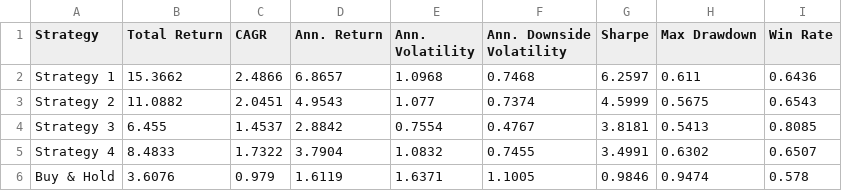
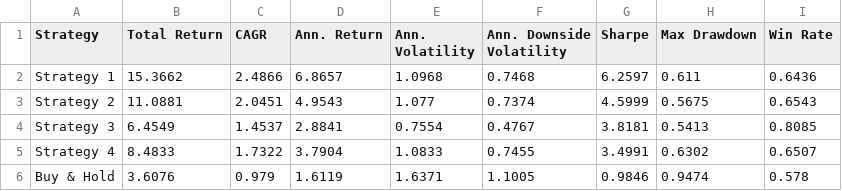
Before and after one commit to dof-studio/SPYDL1D, a CSV file: metrics.csv, drawn as a sheet.

```diff
--- a/metrics.csv
+++ b/metrics.csv
@@ -2,5 +2,5 @@ Strategy,Total Return,CAGR,Ann. Return,Ann. Volatility,Ann. Downside Volati
 Strategy 1,15.3662,2.4866,6.8657,1.0968,0.7468,6.2597,0.611,0.6436
-Strategy 2,11.0882,2.0451,4.9543,1.077,0.7374,4.5999,0.5675,0.6543
-Strategy 3,6.455,1.4537,2.8842,0.7554,0.4767,3.8181,0.5413,0.8085
-Strategy 4,8.4833,1.7322,3.7904,1.0832,0.7455,3.4991,0.6302,0.6507
+Strategy 2,11.0881,2.0451,4.9543,1.077,0.7374,4.5999,0.5675,0.6543
+Strategy 3,6.4549,1.4537,2.8841,0.7554,0.4767,3.8181,0.5413,0.8085
+Strategy 4,8.4833,1.7322,3.7904,1.0833,0.7455,3.4991,0.6302,0.6507
 Buy & Hold,3.6076,0.979,1.6119,1.6371,1.1005,0.9846,0.9474,0.578
```
Also changed, not shown: 1 other file.
